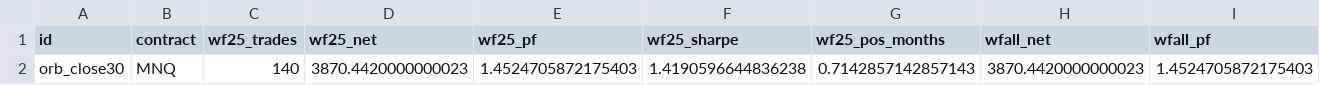
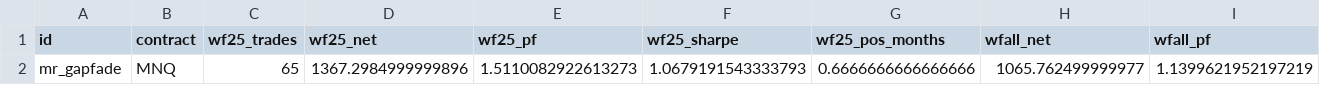
Before and after one commit to ethanlampson-create/claude-workspace, a CSV file: results/final_selection.csv, drawn as a sheet; only a part is shown; removed rows and columns are numbered as before the commit, all else as after; rows hold the shown columns only; the diff names each change by its address in the sheet, - before the commit and + after, or states it on an @@ line.

```diff
--- a/results/final_selection.csv
+++ b/results/final_selection.csv
-row 2: orb_close30 | MNQ | 140 | 3870.4420000000023 | 1.4524705872175403 | 1.4190596644836238 | 0.7142857142857143 | 3870.4420000000023 | 1.4524705872175403
+row 2: mr_gapfade | MNQ | 65 | 1367.2984999999896 | 1.5110082922613273 | 1.0679191543333793 | 0.6666666666666666 | 1065.762499999977 | 1.1399621952197219
```
Also changed, not shown: 18 other files.
